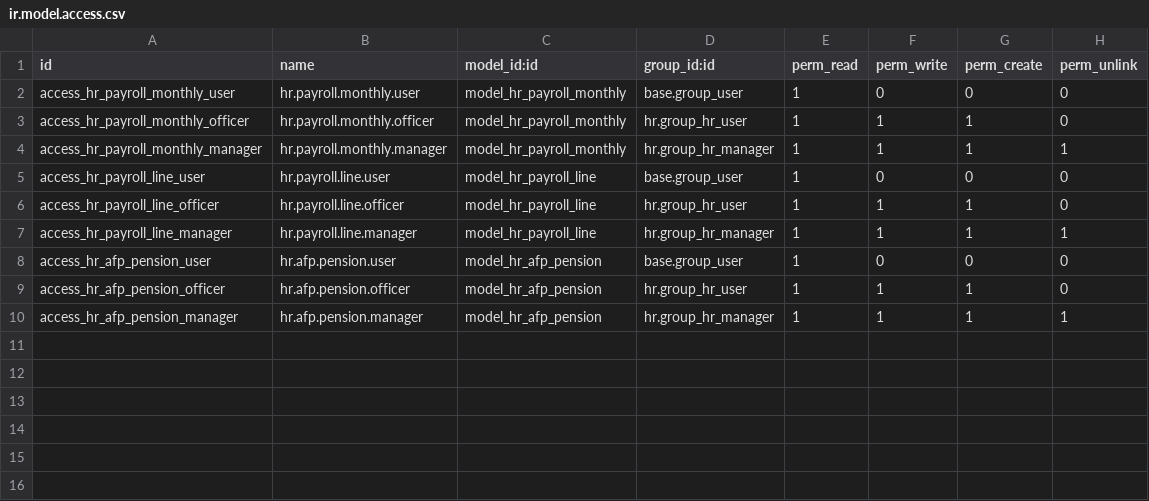
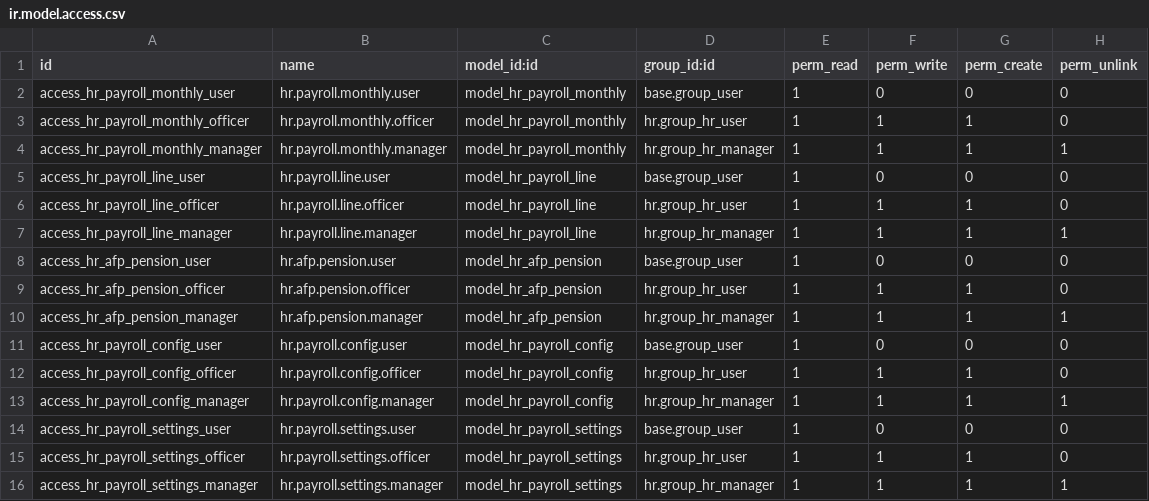
Before and after one commit to jsalvador-zsh/peruanita_payroll, a CSV file: security/ir.model.access.csv, drawn as a sheet; the diff names each change by its address in the sheet, - before the commit and + after, or states it on an @@ line.

```diff
--- a/security/ir.model.access.csv
+++ b/security/ir.model.access.csv
+row 11: access_hr_payroll_config_user | hr.payroll.config.user | model_hr_payroll_config | base.group_user | 1 | 0 | 0 | 0
+row 12: access_hr_payroll_config_officer | hr.payroll.config.officer | model_hr_payroll_config | hr.group_hr_user | 1 | 1 | 1 | 0
+row 13: access_hr_payroll_config_manager | hr.payroll.config.manager | model_hr_payroll_config | hr.group_hr_manager | 1 | 1 | 1 | 1
+row 14: access_hr_payroll_settings_user | hr.payroll.settings.user | model_hr_payroll_settings | base.group_user | 1 | 0 | 0 | 0
+row 15: access_hr_payroll_settings_officer | hr.payroll.settings.officer | model_hr_payroll_settings | hr.group_hr_user | 1 | 1 | 1 | 0
+row 16: access_hr_payroll_settings_manager | hr.payroll.settings.manager | model_hr_payroll_settings | hr.group_hr_manager | 1 | 1 | 1 | 1
```
Also changed, not shown: 12 other files.
